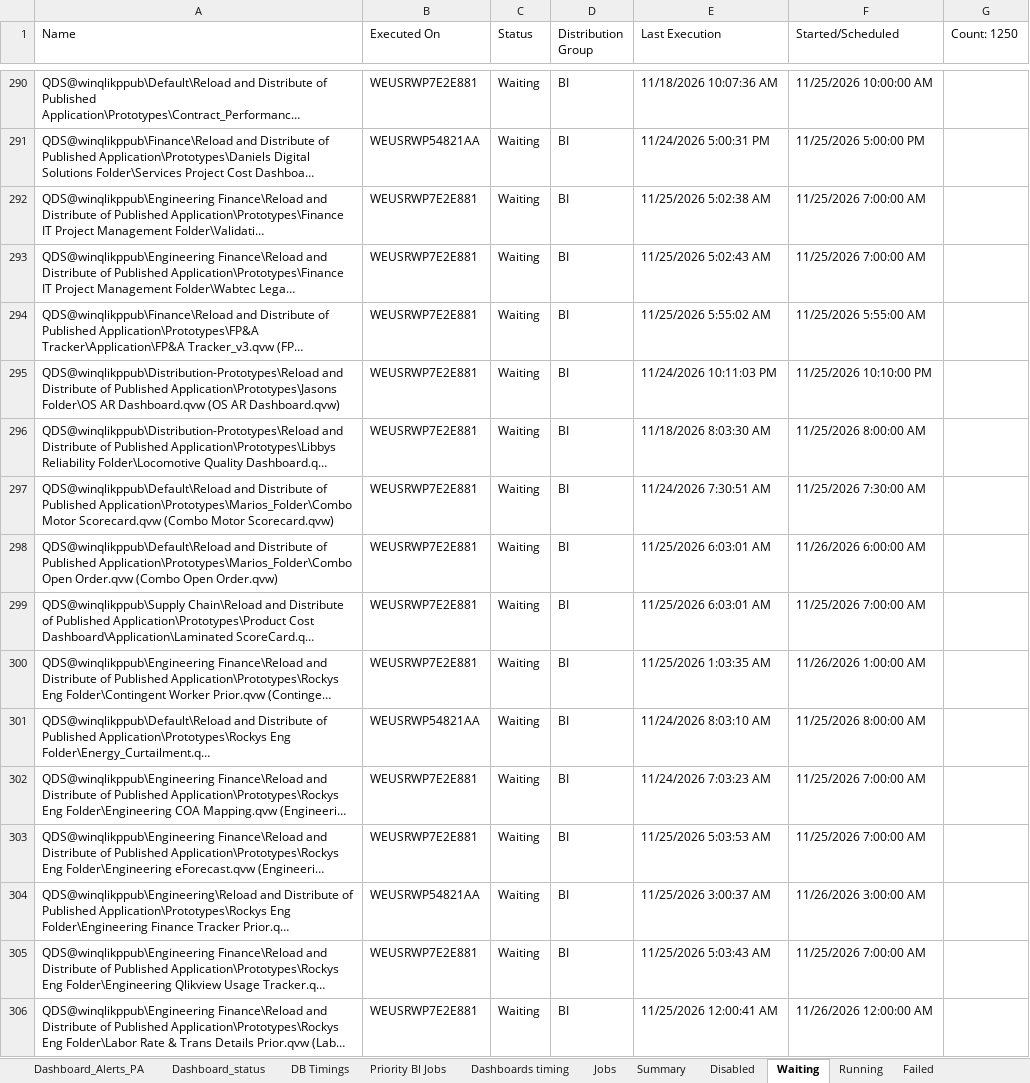
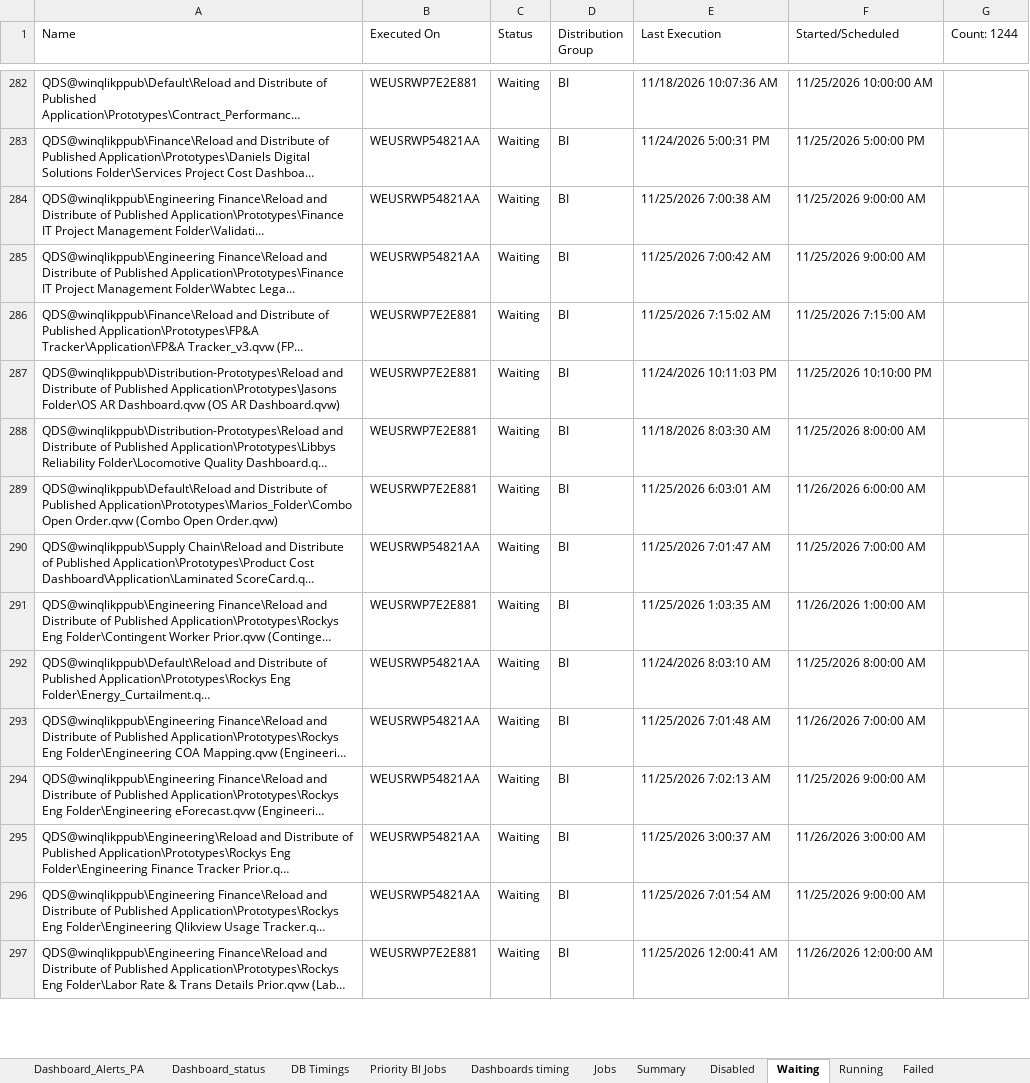
Before and after one commit to warriorcool1213-blip/Wabtec_Qlik_DB-s, an Excel workbook: Expected_sheet.xlsx, sheet Waiting, drawn as a sheet; only a part is shown, gaps mark what is left out; long unchanged cells end in …; values as stored, in another font and other column widths than the file's, no cell formats; removed rows and columns are numbered as before the commit, all else as after; the diff covers the shown part only; the diff names each change by its address in the sheet, - before the commit and + after, or states it on an @@ line.

```diff
--- a/Expected_sheet.xlsx (sheet Waiting)
+++ b/Expected_sheet.xlsx (sheet Waiting)
-G1: Count: 1250
+G1: Count: 1244
-B284:B285 (Executed On): WEUSRWP7E2E881
+B284:B285 (Executed On): WEUSRWP54821AA
-E284 (Last Execution): 11/25/2026 5:02:38 AM
+E284 (Last Execution): 11/25/2026 7:00:38 AM
-F284:F285 (Started/Scheduled): 11/25/2026 7:00:00 AM
+F284:F285 (Started/Scheduled): 11/25/2026 9:00:00 AM
-E285 (Last Execution): 11/25/2026 5:02:43 AM
+E285 (Last Execution): 11/25/2026 7:00:42 AM
-E286 (Last Execution): 11/25/2026 5:55:02 AM
+E286 (Last Execution): 11/25/2026 7:15:02 AM
-F286 (Started/Scheduled): 11/25/2026 5:55:00 AM
+F286 (Started/Scheduled): 11/25/2026 7:15:00 AM
-row 297: QDS@winqlikppub\Default\Reload and Distribute of Published Application\Prototypes\Marios_Folder\Combo Motor Scorecard.qvw (Combo Motor Scorecard.qvw) | WEUSRWP7E2E881 | Waiting | BI | 11/24/2026 7:30:51 AM | 11/25/2026 7:30:00 AM
-B290 (Executed On): WEUSRWP7E2E881
+B290 (Executed On): WEUSRWP54821AA
-E290 (Last Execution): 11/25/2026 6:03:01 AM
+E290 (Last Execution): 11/25/2026 7:01:47 AM
-B293:B294 (Executed On): WEUSRWP7E2E881
+B293:B294 (Executed On): WEUSRWP54821AA
-E293 (Last Execution): 11/24/2026 7:03:23 AM
+E293 (Last Execution): 11/25/2026 7:01:48 AM
-F293 (Started/Scheduled): 11/25/2026 7:00:00 AM
+F293 (Started/Scheduled): 11/26/2026 7:00:00 AM
-E294 (Last Execution): 11/25/2026 5:03:53 AM
+E294 (Last Execution): 11/25/2026 7:02:13 AM
-F294 (Started/Scheduled): 11/25/2026 7:00:00 AM
+F294 (Started/Scheduled): 11/25/2026 9:00:00 AM
-B296 (Executed On): WEUSRWP7E2E881
+B296 (Executed On): WEUSRWP54821AA
-E296 (Last Execution): 11/25/2026 5:03:43 AM
+E296 (Last Execution): 11/25/2026 7:01:54 AM
-F296 (Started/Scheduled): 11/25/2026 7:00:00 AM
+F296 (Started/Scheduled): 11/25/2026 9:00:00 AM
```
Also changed, not shown: 31 added rows, 36 removed rows and 460 edited cells elsewhere in this sheet, sheet Jobs, sheet Running, sheet Dashboard_status, sheet Summary, sheet Dashboard_Alerts_PA, sheet DB Timings, 3 more sheets, cell formats.
